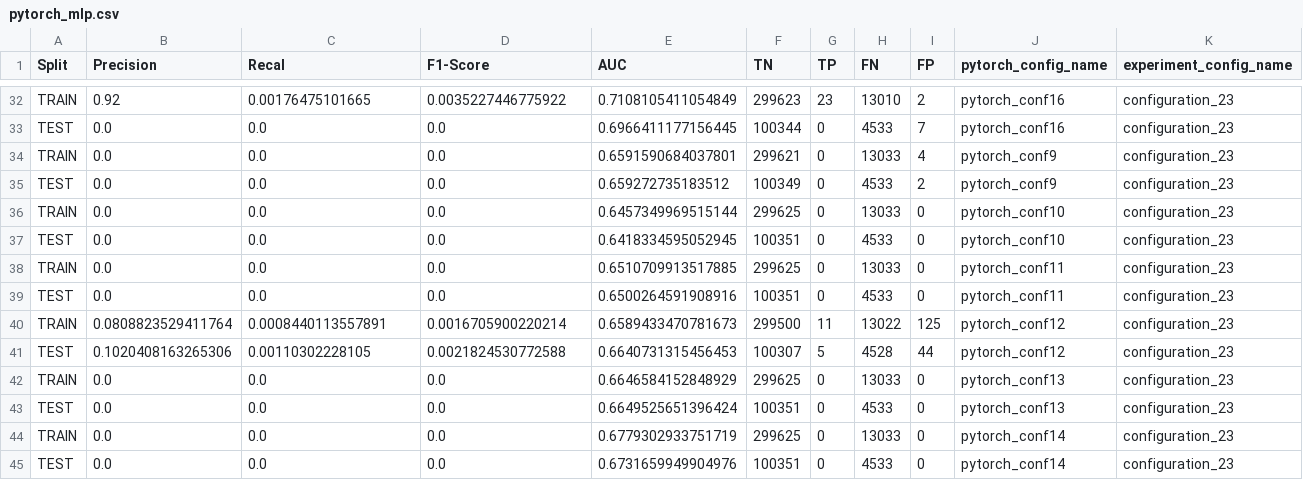
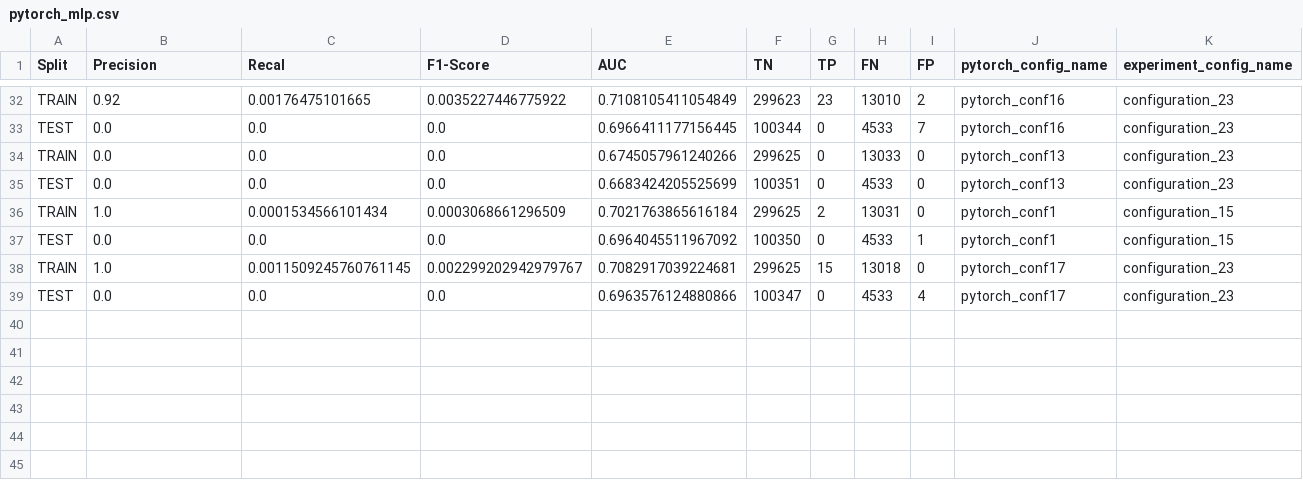
Before and after one commit to mmaisonnave/alternate-level-of-care-project, a CSV file: results/pytorch_mlp.csv, drawn as a sheet; only a part is shown, gaps mark what is left out.

Commit message:
- Added lastest pytorch mlp results

```diff
--- a/results/pytorch_mlp.csv
+++ b/results/pytorch_mlp.csv
@@ -33,13 +33,7 @@ TRAIN;0.92;0.00176475101665;0.0035227446775922;0.7108105411054849;299623;23;1301
 TEST;0.0;0.0;0.0;0.6966411177156445;100344;0;4533;7;pytorch_conf16;configuration_23
-TRAIN;0.0;0.0;0.0;0.6591590684037801;299621;0;13033;4;pytorch_conf9;configuration_23
-TEST;0.0;0.0;0.0;0.659272735183512;100349;0;4533;2;pytorch_conf9;configuration_23
-TRAIN;0.0;0.0;0.0;0.6457349969515144;299625;0;13033;0;pytorch_conf10;configuration_23
-TEST;0.0;0.0;0.0;0.6418334595052945;100351;0;4533;0;pytorch_conf10;configuration_23
-TRAIN;0.0;0.0;0.0;0.6510709913517885;299625;0;13033;0;pytorch_conf11;configuration_23
-TEST;0.0;0.0;0.0;0.6500264591908916;100351;0;4533;0;pytorch_conf11;configuration_23
-TRAIN;0.0808823529411764;0.0008440113557891;0.0016705900220214;0.6589433470781673;299500;11;13022;125;pytorch_conf12;configuration_23
-TEST;0.1020408163265306;0.00110302228105;0.0021824530772588;0.6640731315456453;100307;5;4528;44;pytorch_conf12;configuration_23
-TRAIN;0.0;0.0;0.0;0.6646584152848929;299625;0;13033;0;pytorch_conf13;configuration_23
-TEST;0.0;0.0;0.0;0.6649525651396424;100351;0;4533;0;pytorch_conf13;configuration_23
-TRAIN;0.0;0.0;0.0;0.6779302933751719;299625;0;13033;0;pytorch_conf14;configuration_23
-TEST;0.0;0.0;0.0;0.6731659949904976;100351;0;4533;0;pytorch_conf14;configuration_23
+TRAIN;0.0;0.0;0.0;0.6745057961240266;299625;0;13033;0;pytorch_conf13;configuration_23
+TEST;0.0;0.0;0.0;0.6683424205525699;100351;0;4533;0;pytorch_conf13;configuration_23
+TRAIN;1.0;0.0001534566101434;0.0003068661296509;0.7021763865616184;299625;2;13031;0;pytorch_conf1;configuration_15
+TEST;0.0;0.0;0.0;0.6964045511967092;100350;0;4533;1;pytorch_conf1;configuration_15
+TRAIN;1.0;0.0011509245760761145;0.002299202942979767;0.7082917039224681;299625;15;13018;0;pytorch_conf17;configuration_23
+TEST;0.0;0.0;0.0;0.6963576124880866;100347;0;4533;4;pytorch_conf17;configuration_23
```
